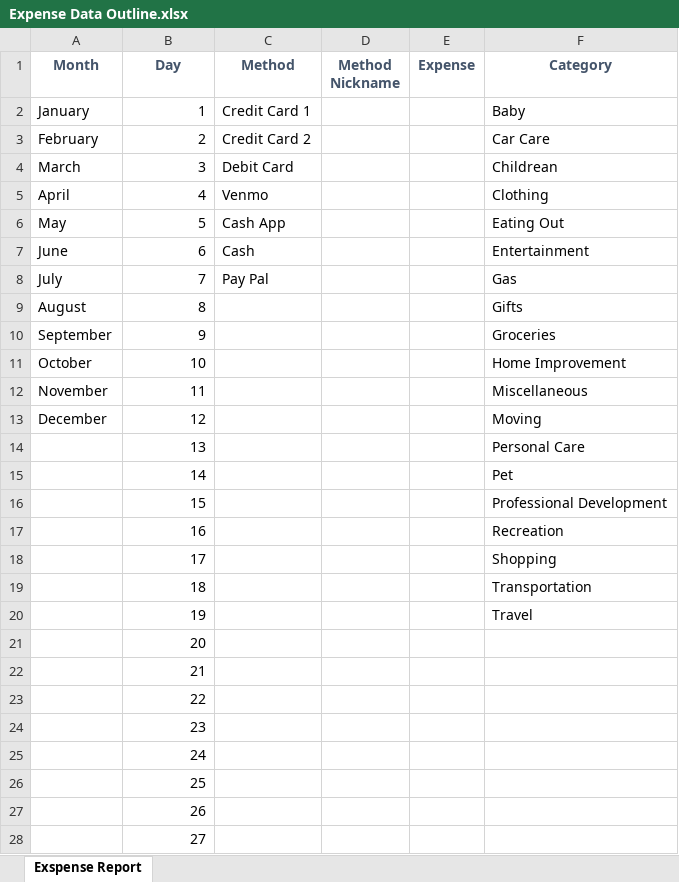
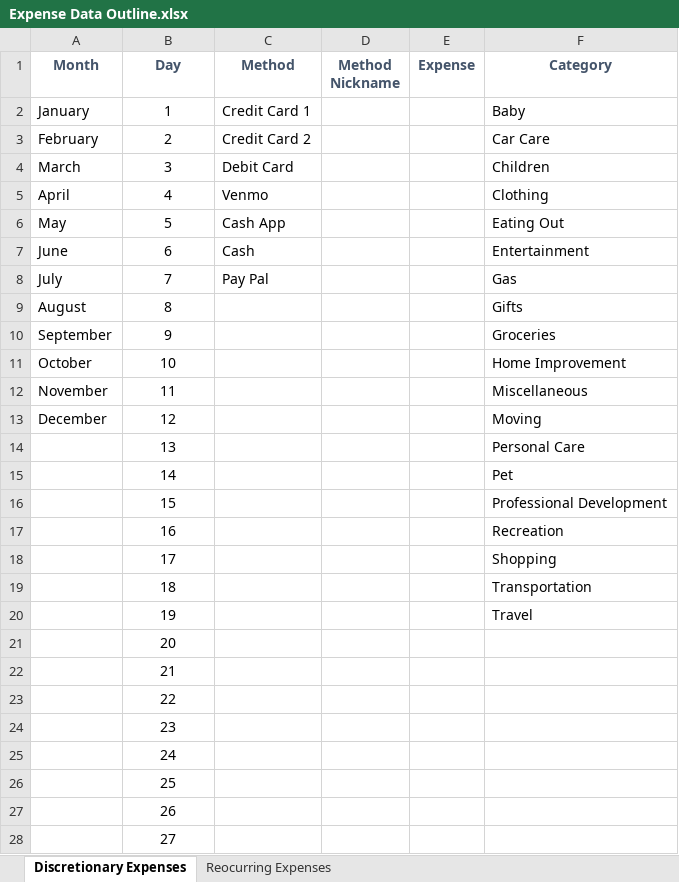
Before and after one commit to richard12511/budget-app, an Excel workbook: docs/Expense Data Outline.xlsx, sheet Discretionary Expenses, drawn as a sheet; only a part is shown; values as stored, in another font and other column widths than the file's, no borders; conditional formats not drawn; the diff covers the shown part only; the diff names each change by its address in the sheet, - before the commit and + after, or states it on an @@ line.

Commit message:
discretionary expenses

```diff
--- a/docs/Expense Data Outline.xlsx (sheet Discretionary Expenses)
+++ b/docs/Expense Data Outline.xlsx (sheet Discretionary Expenses)
-sheet tab: Exspense Report
+sheet tab: Discretionary Expenses
+sheet tab: Reocurring Expenses
-B2:B28 alignment: right
+B2:B28 alignment: center
-F4 (Category): Childrean
+F4 (Category): Children
```
Also changed, not shown: cell formats elsewhere in this sheet.
